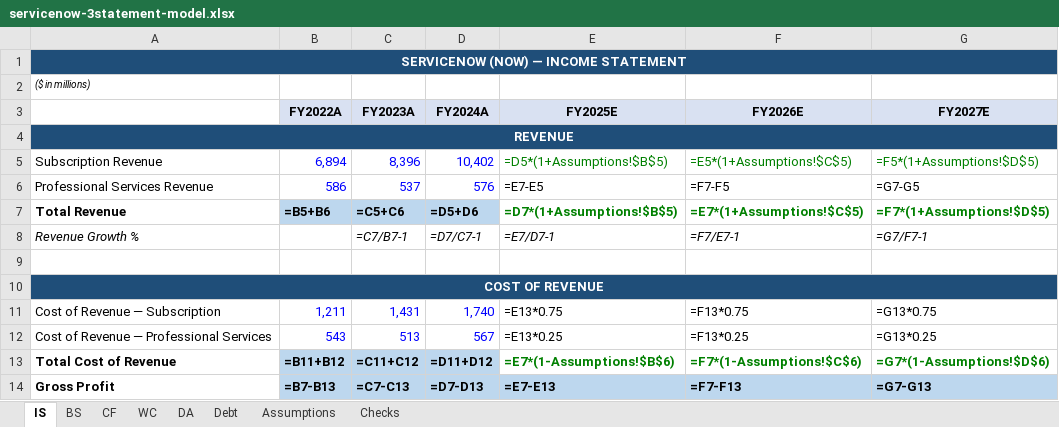
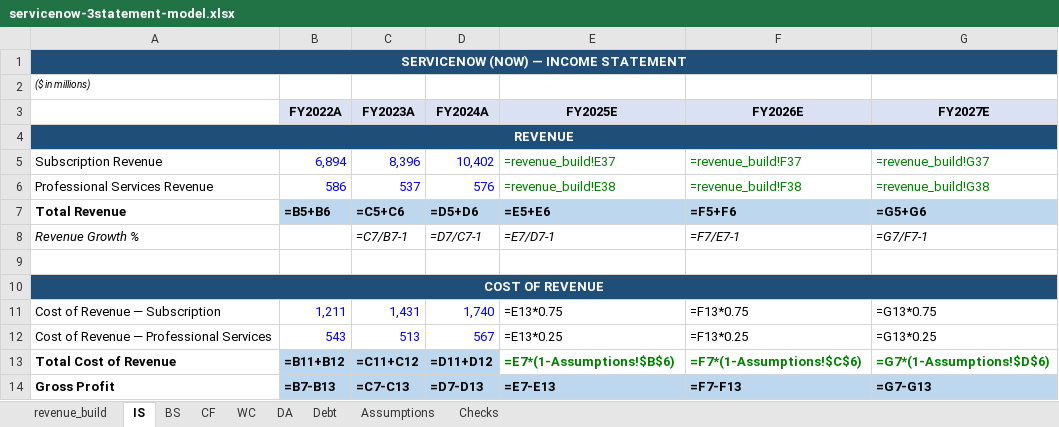
Before and after one commit to dramanish/claude-finagent, an Excel workbook: out/servicenow-3statement-model.xlsx, sheet IS, drawn as a sheet; only a part is shown; values as stored, in another font and other column widths than the file's, no borders; formulas without a stored value are shown as written; the diff names each change by its address in the sheet, - before the commit and + after, or states it on an @@ line.

```diff
--- a/out/servicenow-3statement-model.xlsx (sheet IS)
+++ b/out/servicenow-3statement-model.xlsx (sheet IS)
+sheet tab: revenue_build
-E5 (FY2025E): =D5*(1+Assumptions!$B$5)
+E5 (FY2025E): =revenue_build!E37
-F5 (FY2026E): =E5*(1+Assumptions!$C$5)
+F5 (FY2026E): =revenue_build!F37
-G5 (FY2027E): =F5*(1+Assumptions!$D$5)
+G5 (FY2027E): =revenue_build!G37
-E6 (FY2025E): =E7-E5
+E6 (FY2025E): =revenue_build!E38
-E6:G6 text colour: black
+E6:G6 text colour: #008000
-F6 (FY2026E): =F7-F5
+F6 (FY2026E): =revenue_build!F38
-G6 (FY2027E): =G7-G5
+G6 (FY2027E): =revenue_build!G38
-E7 (FY2025E): =D7*(1+Assumptions!$B$5)
+E7 (FY2025E): =E5+E6
@@ E7:G7 fill: none → #BDD7EE, text colour: #008000 → black @@
-F7 (FY2026E): =E7*(1+Assumptions!$C$5)
+F7 (FY2026E): =F5+F6
-G7 (FY2027E): =F7*(1+Assumptions!$D$5)
+G7 (FY2027E): =G5+G6
```
Also changed, not shown: sheet Assumptions, sheet Checks, sheet CF, 1 other file.
